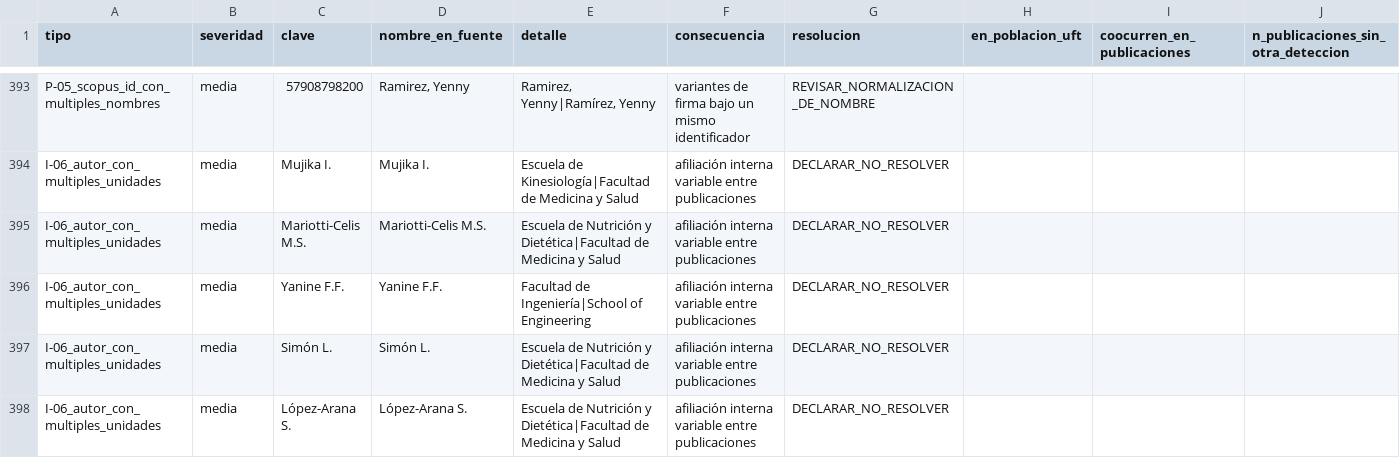
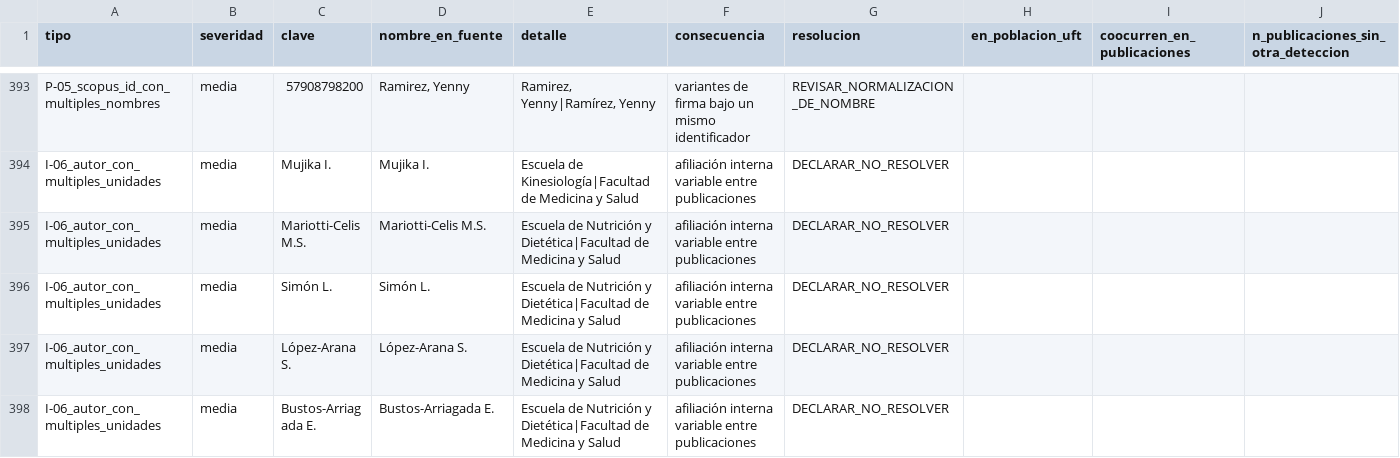
Before and after one commit to pablosanchezmonsalve-hash/Inf-Cienc, a CSV file: internal/ambiguities_authors.csv, drawn as a sheet; only a part is shown, gaps mark what is left out; the shorter side is filled out with more unchanged rows; the diff covers the shown part only.

```diff
--- a/internal/ambiguities_authors.csv
+++ b/internal/ambiguities_authors.csv
@@ -395,3 +395,2 @@ I-06_autor_con_multiples_unidades,media,Mujika I.,Mujika I.,Escuela de Kinesiolo
 I-06_autor_con_multiples_unidades,media,Mariotti-Celis M.S.,Mariotti-Celis M.S.,Escuela de Nutrición y Dietética|Facultad de Medicina y Salud,afiliación interna variable entre publicaciones,DECLARAR_NO_RESOLVER,,,
-I-06_autor_con_multiples_unidades,media,Yanine F.F.,Yanine F.F.,Facultad de Ingeniería|School of Engineering,afiliación interna variable entre publicaciones,DECLARAR_NO_RESOLVER,,,
 I-06_autor_con_multiples_unidades,media,Simón L.,Simón L.,Escuela de Nutrición y Dietética|Facultad de Medicina y Salud,afiliación interna variable entre publicaciones,DECLARAR_NO_RESOLVER,,,
```
Also changed, not shown: 2 edited cells elsewhere in this file, internal/matching_log.csv, internal/unit_validation_decisions.csv, 7 other files.
